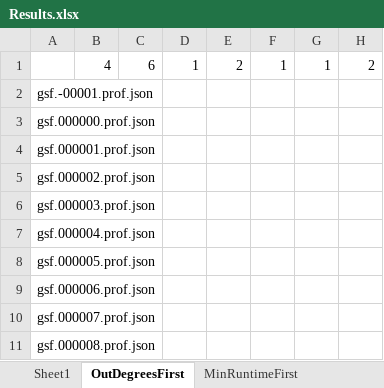
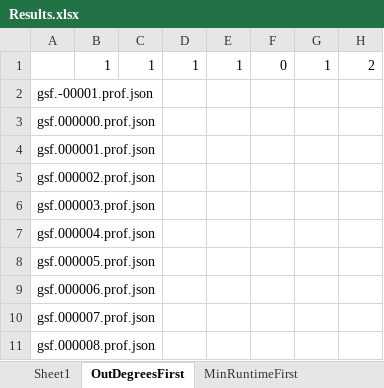
Before and after one commit to Task-Scheduling-Team-Azrieli/TasksSim, an Excel workbook: Results.xlsx, sheet OutDegreesFirst, drawn as a sheet; only a part is shown; values as stored, in another font and other column widths than the file's, no borders; removed rows and columns are numbered as before the commit, all else as after; the diff names each change by its address in the sheet, - before the commit and + after, or states it on an @@ line.

```diff
--- a/Results.xlsx (sheet OutDegreesFirst)
+++ b/Results.xlsx (sheet OutDegreesFirst)
-column E, row 1: 2
+column F, row 1: 0
-B1: 4
+B1: 1
-C1: 6
+C1: 1
```
Also changed, not shown: sheet MinRuntimeFirst, sheet MaxRuntimeFirst, sheet OutDegreesLast, 2 other files.
